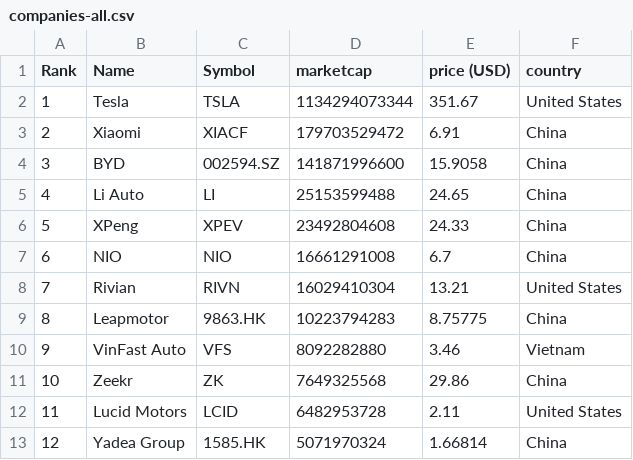
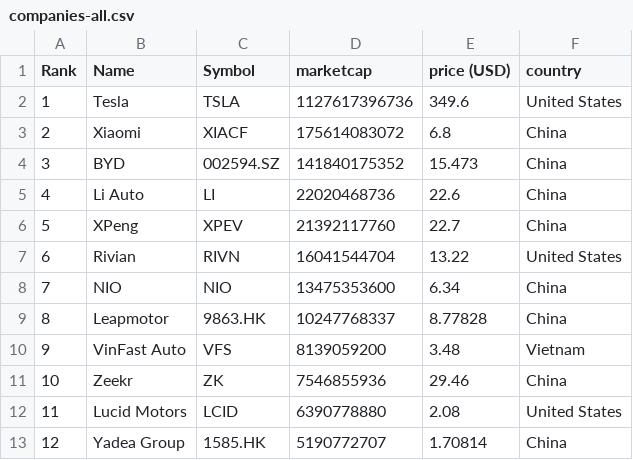
Before and after one commit to sosalemorvan/merida-june-6-2024_artfisica, a CSV file: companies-all.csv, drawn as a sheet; only a part is shown; the diff covers the shown part only.

```diff
--- a/companies-all.csv
+++ b/companies-all.csv
@@ -1,13 +1,13 @@
 "Rank","Name","Symbol","marketcap","price (USD)","country"
-"1","Tesla","TSLA","1134294073344","351.67","United States"
-"2","Xiaomi","XIACF","179703529472","6.91","China"
-"3","BYD","002594.SZ","141871996600","15.9058","China"
-"4","Li Auto","LI","25153599488","24.65","China"
-"5","XPeng","XPEV","23492804608","24.33","China"
-"6","NIO","NIO","16661291008","6.7","China"
-"7","Rivian","RIVN","16029410304","13.21","United States"
-"8","Leapmotor","9863.HK","10223794283","8.75775","China"
-"9","VinFast Auto","VFS","8092282880","3.46","Vietnam"
-"10","Zeekr","ZK","7649325568","29.86","China"
-"11","Lucid Motors","LCID","6482953728","2.11","United States"
-"12","Yadea Group","1585.HK","5071970324","1.66814","China"
+"1","Tesla","TSLA","1127617396736","349.6","United States"
+"2","Xiaomi","XIACF","175614083072","6.8","China"
+"3","BYD","002594.SZ","141840175352","15.473","China"
+"4","Li Auto","LI","22020468736","22.6","China"
+"5","XPeng","XPEV","21392117760","22.7","China"
+"6","Rivian","RIVN","16041544704","13.22","United States"
+"7","NIO","NIO","13475353600","6.34","China"
+"8","Leapmotor","9863.HK","10247768337","8.77828","China"
+"9","VinFast Auto","VFS","8139059200","3.48","Vietnam"
+"10","Zeekr","ZK","7546855936","29.46","China"
+"11","Lucid Motors","LCID","6390778880","2.08","United States"
+"12","Yadea Group","1585.HK","5190772707","1.70814","China"
```
Also changed, not shown: 1 added row, 1 removed row and 49 edited cells elsewhere in this file, companies-china.csv.
